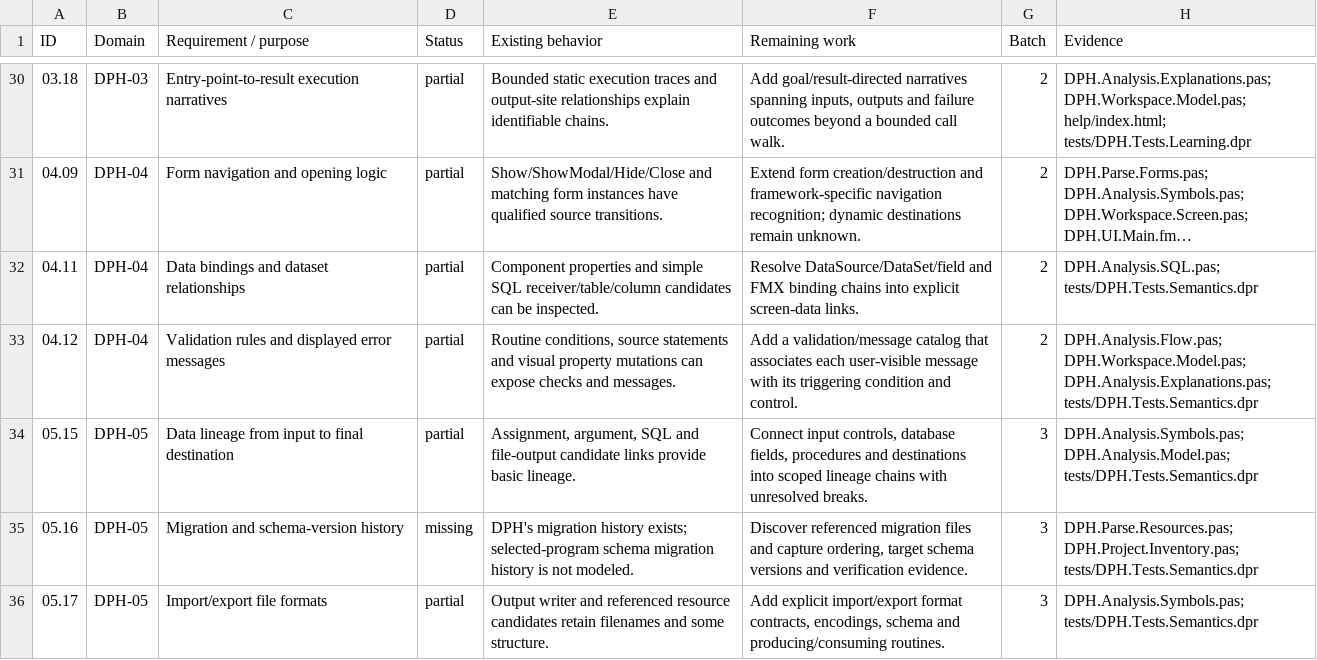
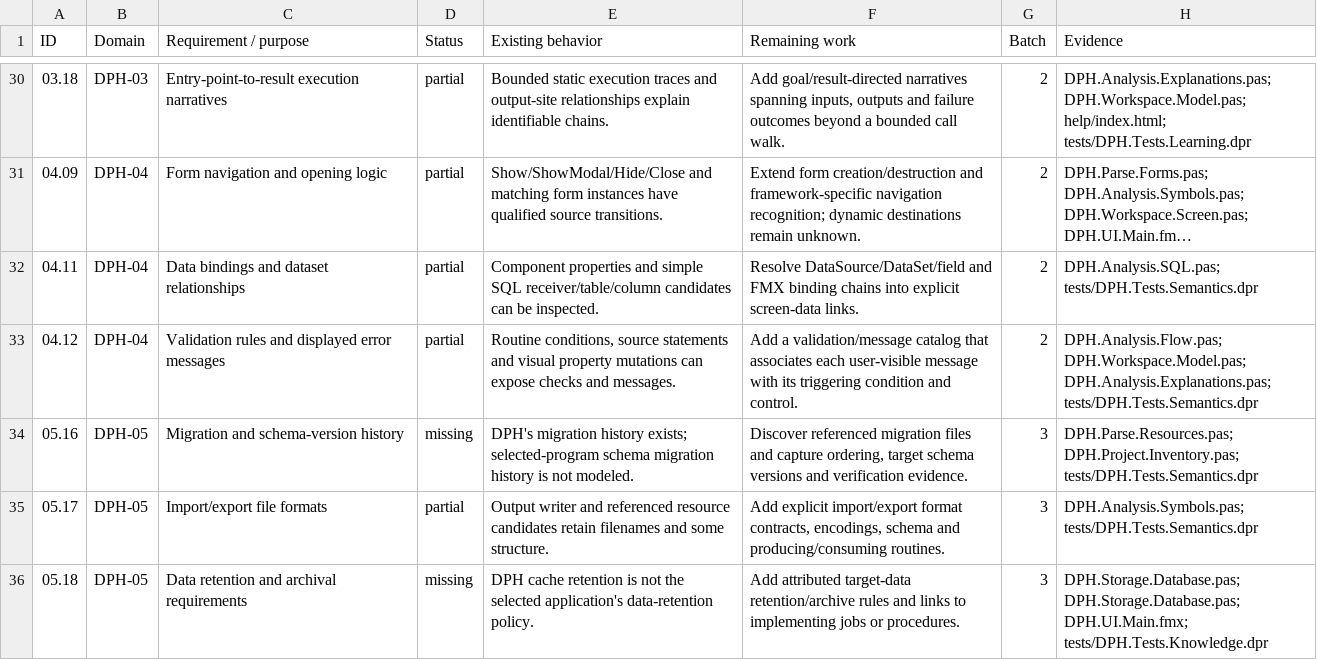
Before and after one commit to DelphiProjectHandoff/DelphiProjectHandoff, a CSV file: docs/Phase1_Implementation_Backlog.csv, drawn as a sheet; only a part is shown, gaps mark what is left out; the shorter side is filled out with more unchanged rows; long unchanged cells end in ….

Commit message:
Implement scoped data lineage and evidence navigation for requirement 05.15

```diff
--- a/docs/Phase1_Implementation_Backlog.csv
+++ b/docs/Phase1_Implementation_Backlog.csv
@@ -33,3 +33,2 @@
 04.12,DPH-04,Validation rules and displayed error messages,partial,"Routine conditions, source statements and visual property mutations can expose checks and messages.",Add a validation/message catalog that associates each user-visible message with its triggering condition and control.,2,DPH.Analysis.Flow.pas; DPH.Workspace.Model.pas; DPH.Analysis.Explanations.pas; tests/DPH.Tests.Semantics.dpr
-05.15,DPH-05,Data lineage from input to final destination,partial,"Assignment, argument, SQL and file-output candidate links provide basic lineage.","Connect input controls, database fields, procedures and destinations into scoped lineage chains with unresolved breaks.",3,DPH.Analysis.Symbols.pas; DPH.Analysis.Model.pas; tests/DPH.Tests.Semantics.dpr
 05.16,DPH-05,Migration and schema-version history,missing,DPH's migration history exists; selected-program schema migration history is not modeled.,"Discover referenced migration files and capture ordering, target schema versions and verification evidence.",3,DPH.Parse.Resources.pas; DPH.Project.Inventory.pas; tests/DPH.Tests.Semantics.dpr
```
Also changed, not shown: 39 other files.
